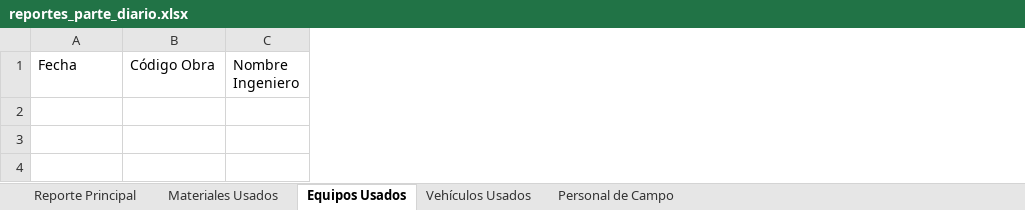
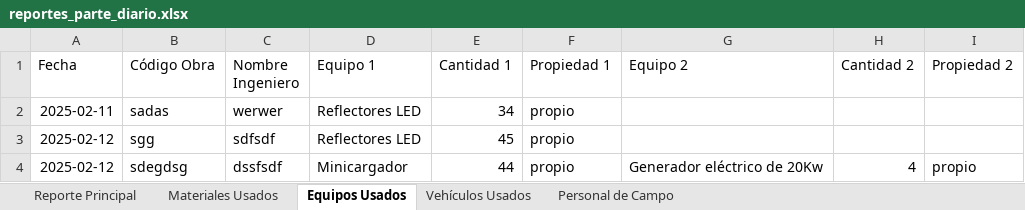
Before and after one commit to KevinAQM/sya_operaciones, an Excel workbook: reportes/reportes_parte_diario.xlsx, sheet Equipos Usados, drawn as a sheet; values as stored, in another font and other column widths than the file's, no borders; the diff names each change by its address in the sheet, - before the commit and + after, or states it on an @@ line.

```diff
--- a/reportes/reportes_parte_diario.xlsx (sheet Equipos Usados)
+++ b/reportes/reportes_parte_diario.xlsx (sheet Equipos Usados)
+column D (Equipo 1), empty
+column E (Cantidad 1), empty
+column F (Propiedad 1), empty
+column G (Equipo 2), empty
+column H (Cantidad 2), empty
+column I (Propiedad 2), empty
+row 2: 2025-02-11 | sadas | werwer | Reflectores LED | 34 | propio
+row 3: 2025-02-12 | sgg | sdfsdf | Reflectores LED | 45 | propio
+row 4: 2025-02-12 | sdegdsg | dssfsdf | Minicargador | 44 | propio | Generador eléctrico de 20Kw | 4 | propio
```
Also changed, not shown: sheet Materiales Usados, sheet Vehículos Usados, sheet Personal de Campo, sheet Reporte Principal, data/Operaciones - Modelo Parte Diario.xlsx, 6 other files.
